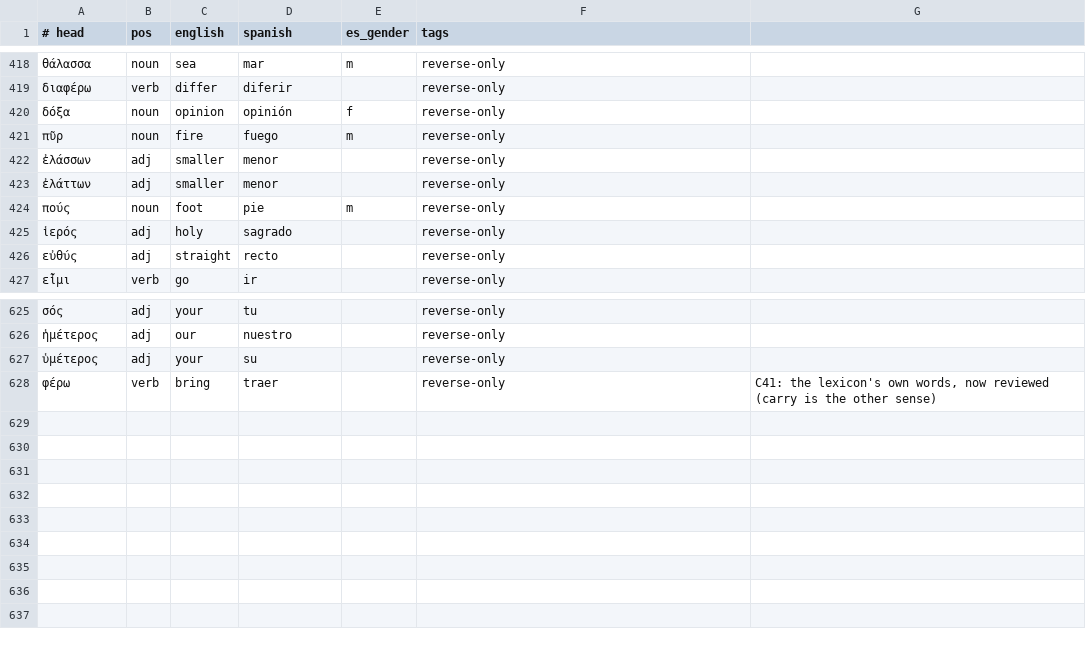
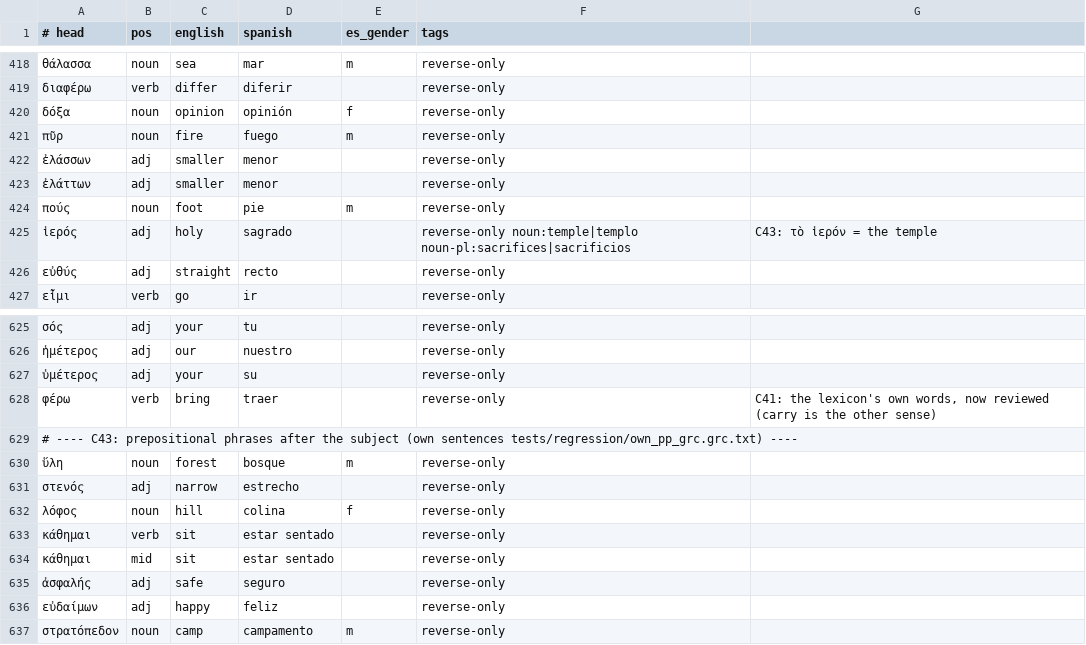
Before and after one commit to oldenKnight/vetusPoeta, a TSV file: data/curated/readable_grc.tsv, drawn as a sheet; only a part is shown, gaps mark what is left out.

```diff
--- a/data/curated/readable_grc.tsv
+++ b/data/curated/readable_grc.tsv
@@ -424,3 +424,3 @@
 πούς	noun	foot	pie	m	reverse-only
-ἱερός	adj	holy	sagrado		reverse-only
+ἱερός	adj	holy	sagrado		reverse-only noun:temple|templo noun-pl:sacrifices|sacrificios	C43: τὸ ἱερόν = the temple
 εὐθύς	adj	straight	recto		reverse-only
@@ -628 +628,10 @@
 φέρω	verb	bring	traer		reverse-only	C41: the lexicon's own words, now reviewed (carry is the other sense)
+# ---- C43: prepositional phrases after the subject (own sentences tests/regression/own_pp_grc.grc.txt) ----
+ὕλη	noun	forest	bosque	m	reverse-only
+στενός	adj	narrow	estrecho		reverse-only
+λόφος	noun	hill	colina	f	reverse-only
+κάθημαι	verb	sit	estar sentado		reverse-only
+κάθημαι	mid	sit	estar sentado		reverse-only
+ἀσφαλής	adj	safe	seguro		reverse-only
+εὐδαίμων	adj	happy	feliz		reverse-only
+στρατόπεδον	noun	camp	campamento	m	reverse-only
```
Also changed, not shown: data/curated/readable_en.tsv, data/curated/readable_es.tsv, 8 other files.
